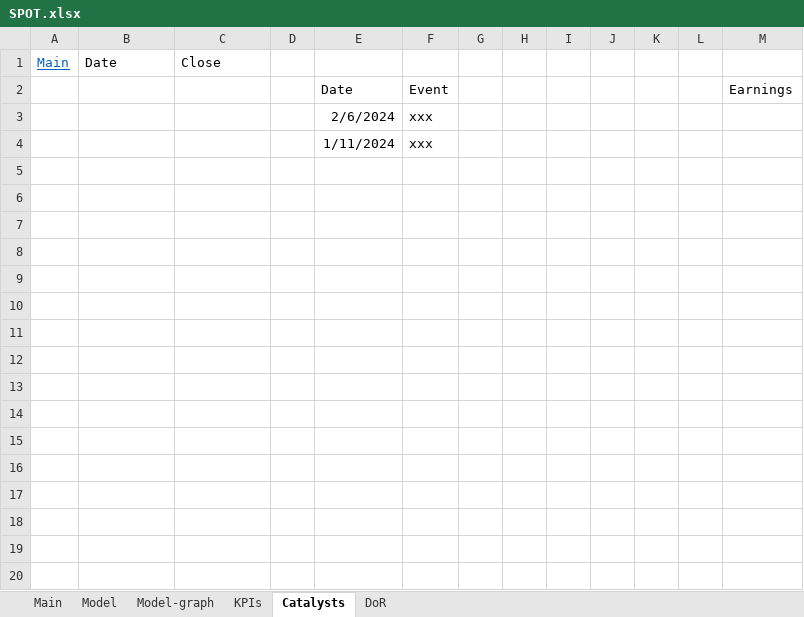
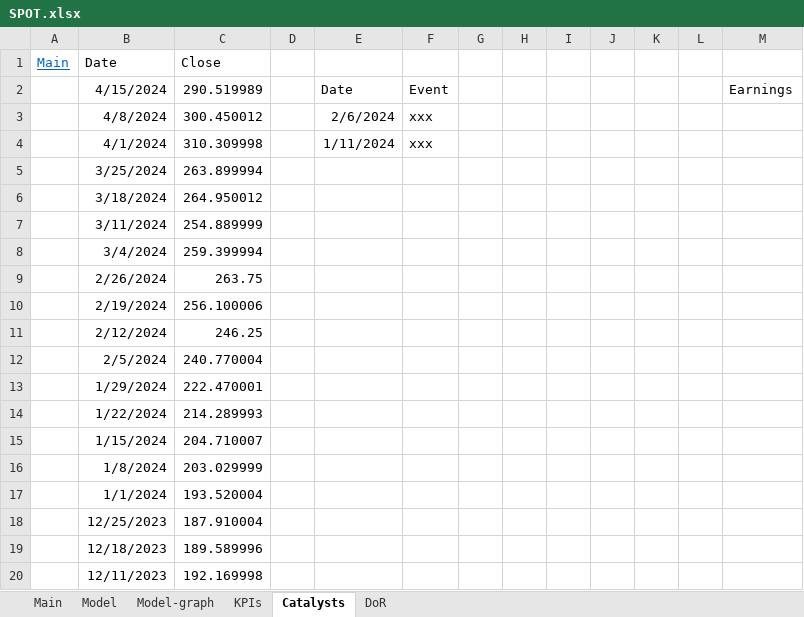
Before and after one commit to simonburghardt1/models, an Excel workbook: SPOT.xlsx, sheet Catalysts, drawn as a sheet; only a part is shown; values as stored, in another font and other column widths than the file's, no borders; charts and pictures not drawn; the diff covers the shown part only; the diff names each change by its address in the sheet, - before the commit and + after, or states it on an @@ line.

```diff
--- a/SPOT.xlsx (sheet Catalysts)
+++ b/SPOT.xlsx (sheet Catalysts)
-B2 (Date): (empty)
+B2 (Date): 4/15/2024
-C2 (Close): (empty)
+C2 (Close): 290.519989
-B3 (Date): (empty)
+B3 (Date): 4/8/2024
-C3 (Close): (empty)
+C3 (Close): 300.450012
-B4 (Date): (empty)
+B4 (Date): 4/1/2024
-C4 (Close): (empty)
+C4 (Close): 310.309998
+row 5:  | 3/25/2024 | 263.899994
+row 6:  | 3/18/2024 | 264.950012
+row 7:  | 3/11/2024 | 254.889999
+row 8:  | 3/4/2024 | 259.399994
+row 9:  | 2/26/2024 | 263.75
+row 10:  | 2/19/2024 | 256.100006
+row 11:  | 2/12/2024 | 246.25
+row 12:  | 2/5/2024 | 240.770004
+row 13:  | 1/29/2024 | 222.470001
+row 14:  | 1/22/2024 | 214.289993
+row 15:  | 1/15/2024 | 204.710007
+row 16:  | 1/8/2024 | 203.029999
+row 17:  | 1/1/2024 | 193.520004
+row 18:  | 12/25/2023 | 187.910004
+row 19:  | 12/18/2023 | 189.589996
+row 20:  | 12/11/2023 | 192.169998
```
Also changed, not shown: 297 added rows elsewhere in this sheet, sheet DoR, sheet Model, sheet Main, formulas that keep their value, charts or pictures.
